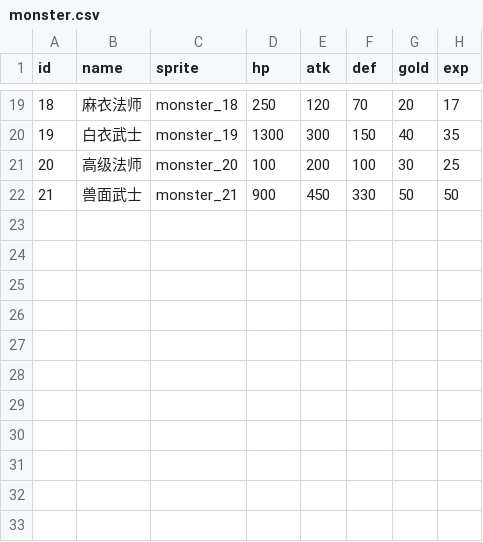
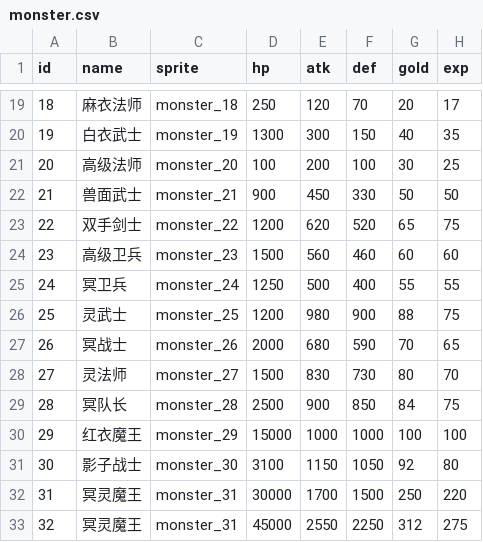
Before and after one commit to gouki04/MagicTower, a CSV file: Assets/Resources/config/monster.csv, drawn as a sheet; only a part is shown, gaps mark what is left out.

```diff
--- a/Assets/Resources/config/monster.csv
+++ b/Assets/Resources/config/monster.csv
@@ -22 +22,12 @@
 21,兽面武士,monster_21,900,450,330,50,50
+22,双手剑士,monster_22,1200,620,520,65,75
+23,高级卫兵,monster_23,1500,560,460,60,60
+24,冥卫兵,monster_24,1250,500,400,55,55
+25,灵武士,monster_25,1200,980,900,88,75
+26,冥战士,monster_26,2000,680,590,70,65
+27,灵法师,monster_27,1500,830,730,80,70
+28,冥队长,monster_28,2500,900,850,84,75
+29,红衣魔王,monster_29,15000,1000,1000,100,100
+30,影子战士,monster_30,3100,1150,1050,92,80
+31,冥灵魔王,monster_31,30000,1700,1500,250,220
+32,冥灵魔王,monster_31,45000,2550,2250,312,275
```
Also changed, not shown: 7 other files.
